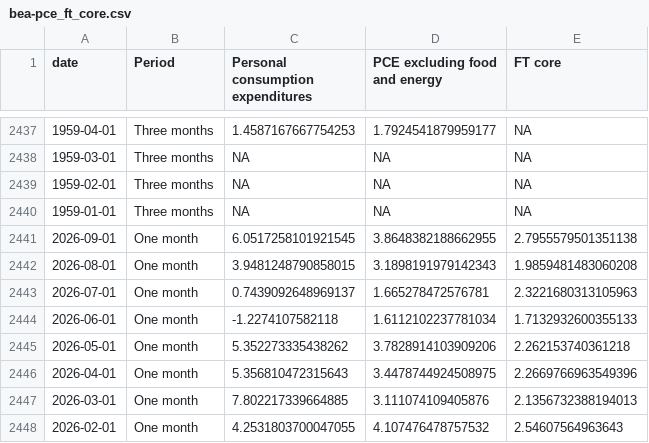
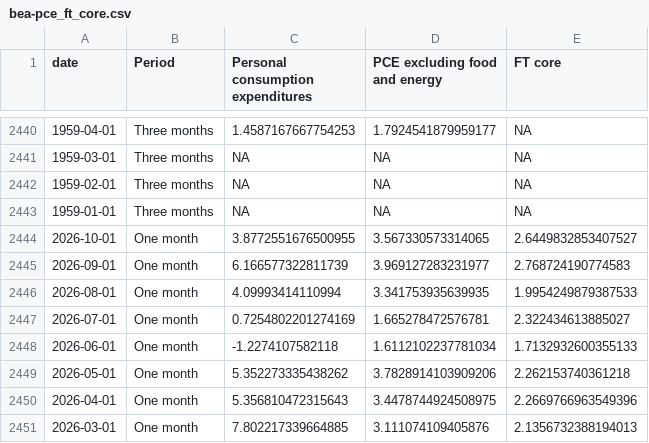
Before and after one commit to jhsuss/ft-monetary-policy-radar, a CSV file: data/bea-pce_ft_core.csv, drawn as a sheet; only a part is shown, gaps mark what is left out; the shorter side is filled out with more unchanged rows; the diff covers the shown part only.

Commit message:
updated PCE headline + FT core

```diff
--- a/data/bea-pce_ft_core.csv
+++ b/data/bea-pce_ft_core.csv
@@ -2440,5 +2443,6 @@ date,Period,Personal consumption expenditures,PCE excluding food and energy,FT c
 1959-01-01,Three months,NA,NA,NA
-2026-09-01,One month,6.0517258101921545,3.8648382188662955,2.7955579501351138
-2026-08-01,One month,3.9481248790858015,3.1898191979142343,1.9859481483060208
-2026-07-01,One month,0.7439092648969137,1.665278472576781,2.3221680313105963
+2026-10-01,One month,3.8772551676500955,3.567330573314065,2.6449832853407527
+2026-09-01,One month,6.166577322811739,3.969127283231977,2.768724190774583
+2026-08-01,One month,4.09993414110994,3.341753935639935,1.9954249879387533
+2026-07-01,One month,0.7254802201274169,1.665278472576781,2.322434613885027
 2026-06-01,One month,-1.2274107582118,1.6112102237781034,1.7132932600355133
```
Also changed, not shown: 3 added rows and 24 edited cells elsewhere in this file.
